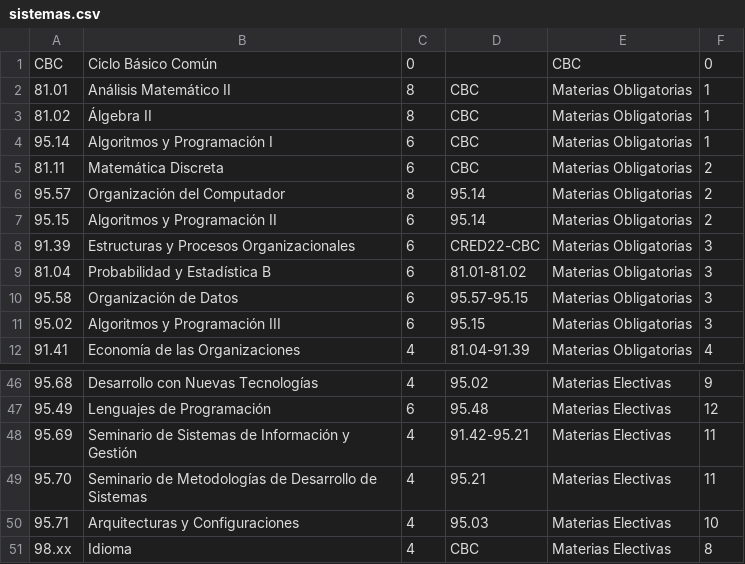
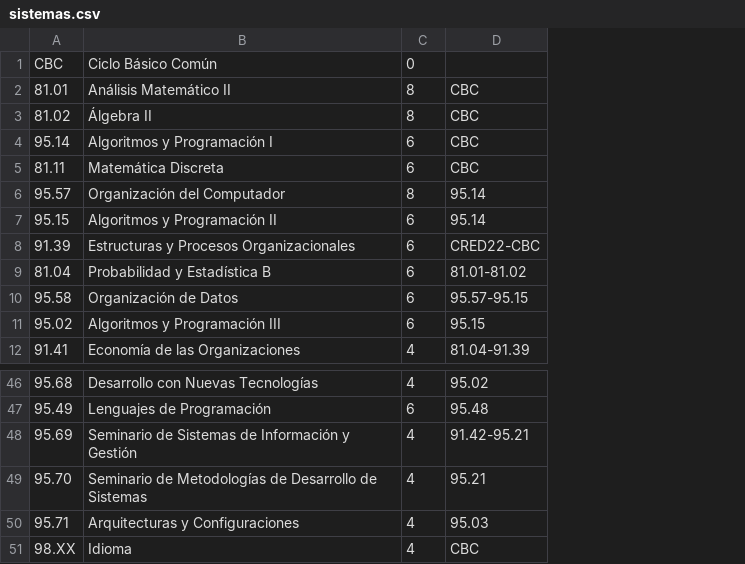
Before and after one commit to joaquinfontela/facultad, a CSV file: csv/sistemas.csv, drawn as a sheet; only a part is shown, gaps mark what is left out; the diff names each change by its address in the sheet, - before the commit and + after, or states it on an @@ line.

```diff
--- a/csv/sistemas.csv
+++ b/csv/sistemas.csv
-column E, rows 1-12: CBC | Materias Obligatorias | Materias Obligatorias | Materias Obligatorias | Materias Obligatorias | Materias Obligatorias | Materias Obligatorias | Materias Obligatorias | Materias Obligatorias | Materias Obligatorias | Materias Obligatorias | Materias Obligatorias; rows 46-51: all Materias Electivas
-column F, rows 1-12: 0 | 1 | 1 | 1 | 2 | 2 | 2 | 3 | 3 | 3 | 3 | 4; rows 46-51: 9 | 12 | 11 | 11 | 10 | 8
-A51: 98.xx
+A51: 98.XX
```
Also changed, not shown: csv/electricista.csv, csv/electronica.csv, 4 other files.
